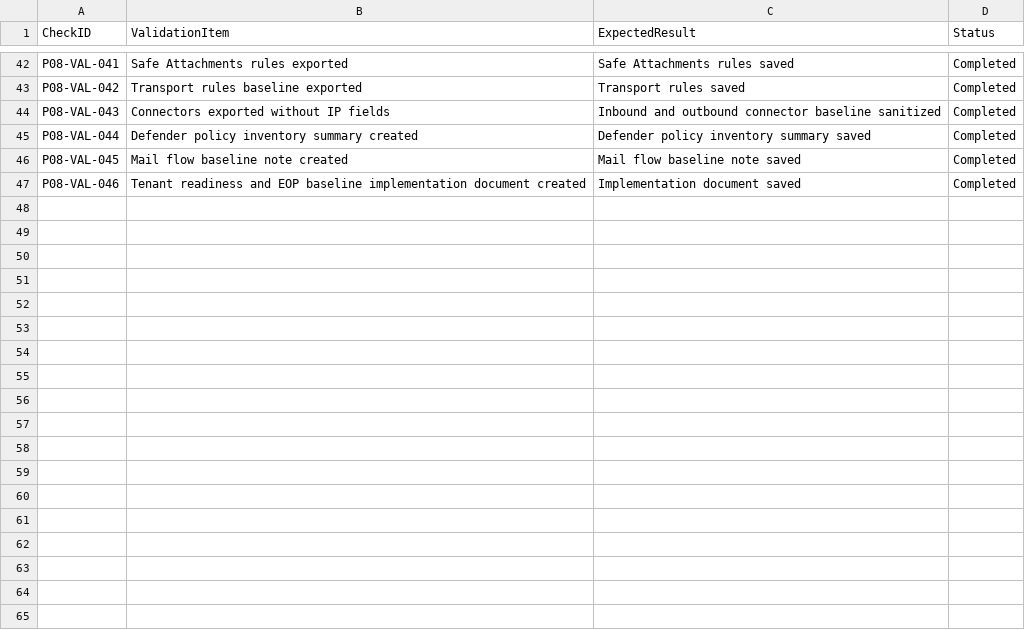
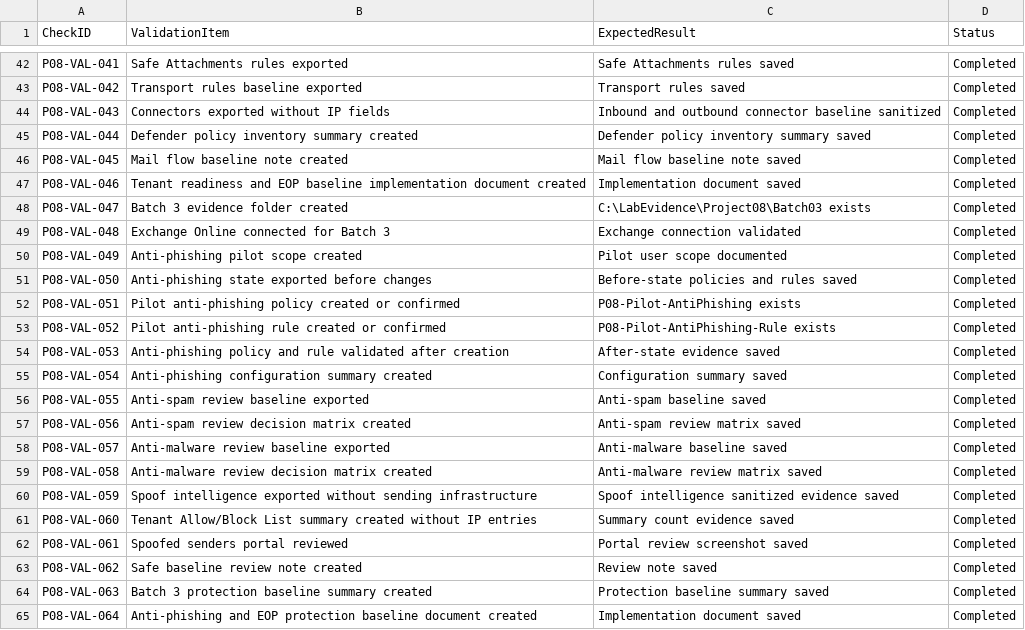
Before and after one commit to SHJeong97/Azure, a CSV file: Project/hybrid-windows-server-enterprise-modernization/projects/08-defender-office365-email-security/data/project-08-validation-checklist.csv, drawn as a sheet; only a part is shown, gaps mark what is left out.

Commit message:
Update project-08-validation-checklist.csv

```diff
--- a/Project/hybrid-windows-server-enterprise-modernization/projects/08-defender-office365-email-security/data/project-08-validation-checklist.csv
+++ b/Project/hybrid-windows-server-enterprise-modernization/projects/08-defender-office365-email-security/data/project-08-validation-checklist.csv
@@ -47 +47,19 @@ P08-VAL-045,Mail flow baseline note created,Mail flow baseline note saved,Comple
 P08-VAL-046,Tenant readiness and EOP baseline implementation document created,Implementation document saved,Completed
+P08-VAL-047,Batch 3 evidence folder created,C:\LabEvidence\Project08\Batch03 exists,Completed
+P08-VAL-048,Exchange Online connected for Batch 3,Exchange connection validated,Completed
+P08-VAL-049,Anti-phishing pilot scope created,Pilot user scope documented,Completed
+P08-VAL-050,Anti-phishing state exported before changes,Before-state policies and rules saved,Completed
+P08-VAL-051,Pilot anti-phishing policy created or confirmed,P08-Pilot-AntiPhishing exists,Completed
+P08-VAL-052,Pilot anti-phishing rule created or confirmed,P08-Pilot-AntiPhishing-Rule exists,Completed
+P08-VAL-053,Anti-phishing policy and rule validated after creation,After-state evidence saved,Completed
+P08-VAL-054,Anti-phishing configuration summary created,Configuration summary saved,Completed
+P08-VAL-055,Anti-spam review baseline exported,Anti-spam baseline saved,Completed
+P08-VAL-056,Anti-spam review decision matrix created,Anti-spam review matrix saved,Completed
+P08-VAL-057,Anti-malware review baseline exported,Anti-malware baseline saved,Completed
+P08-VAL-058,Anti-malware review decision matrix created,Anti-malware review matrix saved,Completed
+P08-VAL-059,Spoof intelligence exported without sending infrastructure,Spoof intelligence sanitized evidence saved,Completed
+P08-VAL-060,Tenant Allow/Block List summary created without IP entries,Summary count evidence saved,Completed
+P08-VAL-061,Spoofed senders portal reviewed,Portal review screenshot saved,Completed
+P08-VAL-062,Safe baseline review note created,Review note saved,Completed
+P08-VAL-063,Batch 3 protection baseline summary created,Protection baseline summary saved,Completed
+P08-VAL-064,Anti-phishing and EOP protection baseline document created,Implementation document saved,Completed
```
